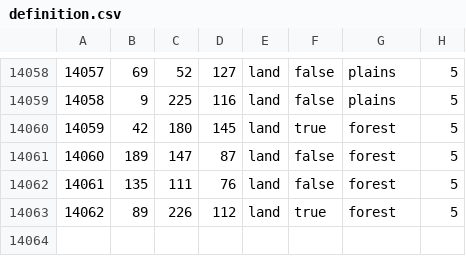
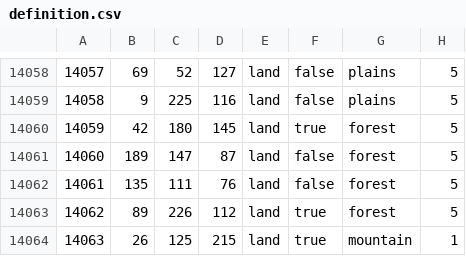
Before and after one commit to Spirit-Of-Defeat-MOD/sodtnw, a CSV file: map/definition.csv, drawn as a sheet; only a part is shown, gaps mark what is left out.

```diff
--- a/map/definition.csv
+++ b/map/definition.csv
@@ -14063 +14063,2 @@
 14062;89;226;112;land;true;forest;5
+14063;26;125;215;land;true;mountain;1
```
Also changed, not shown: 33 other files.
